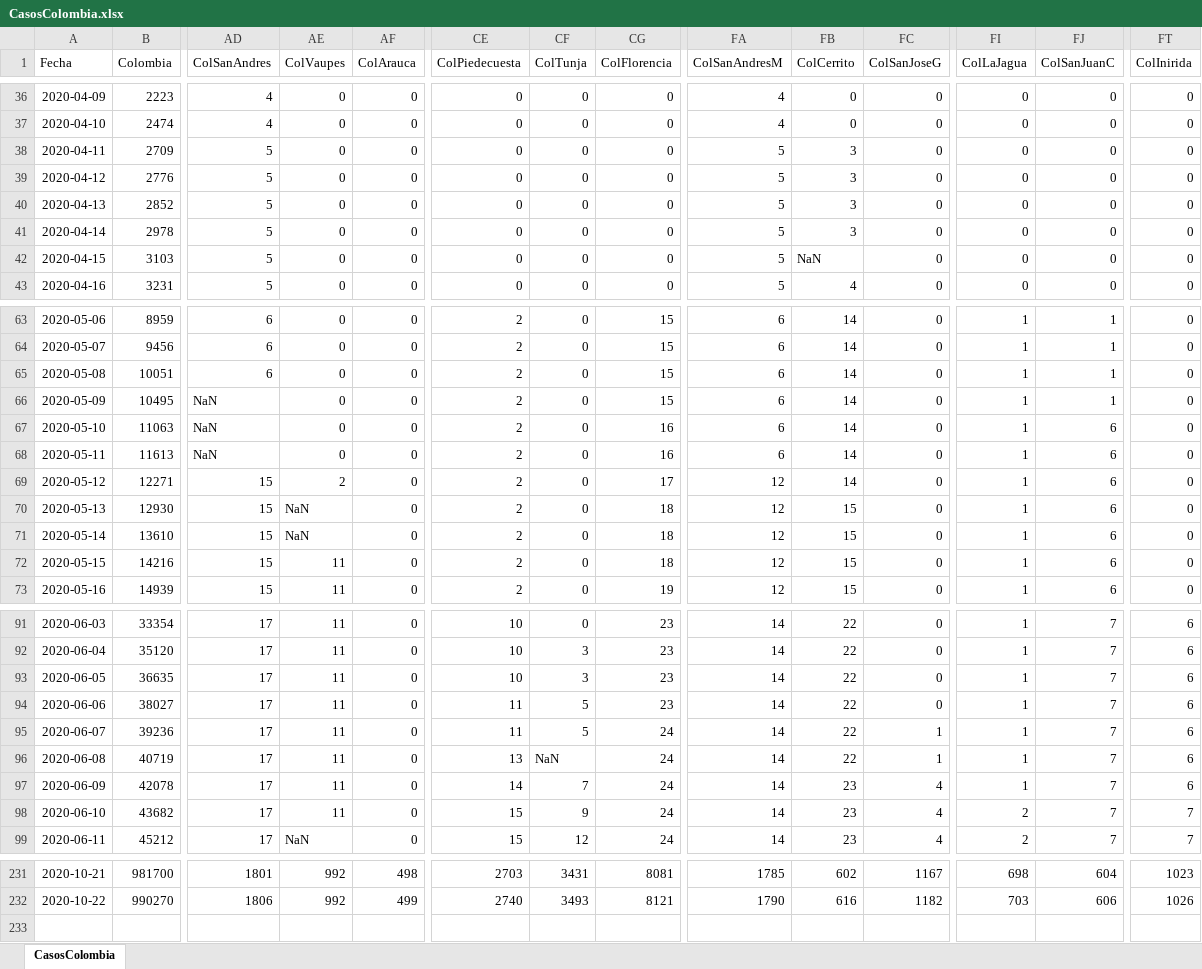
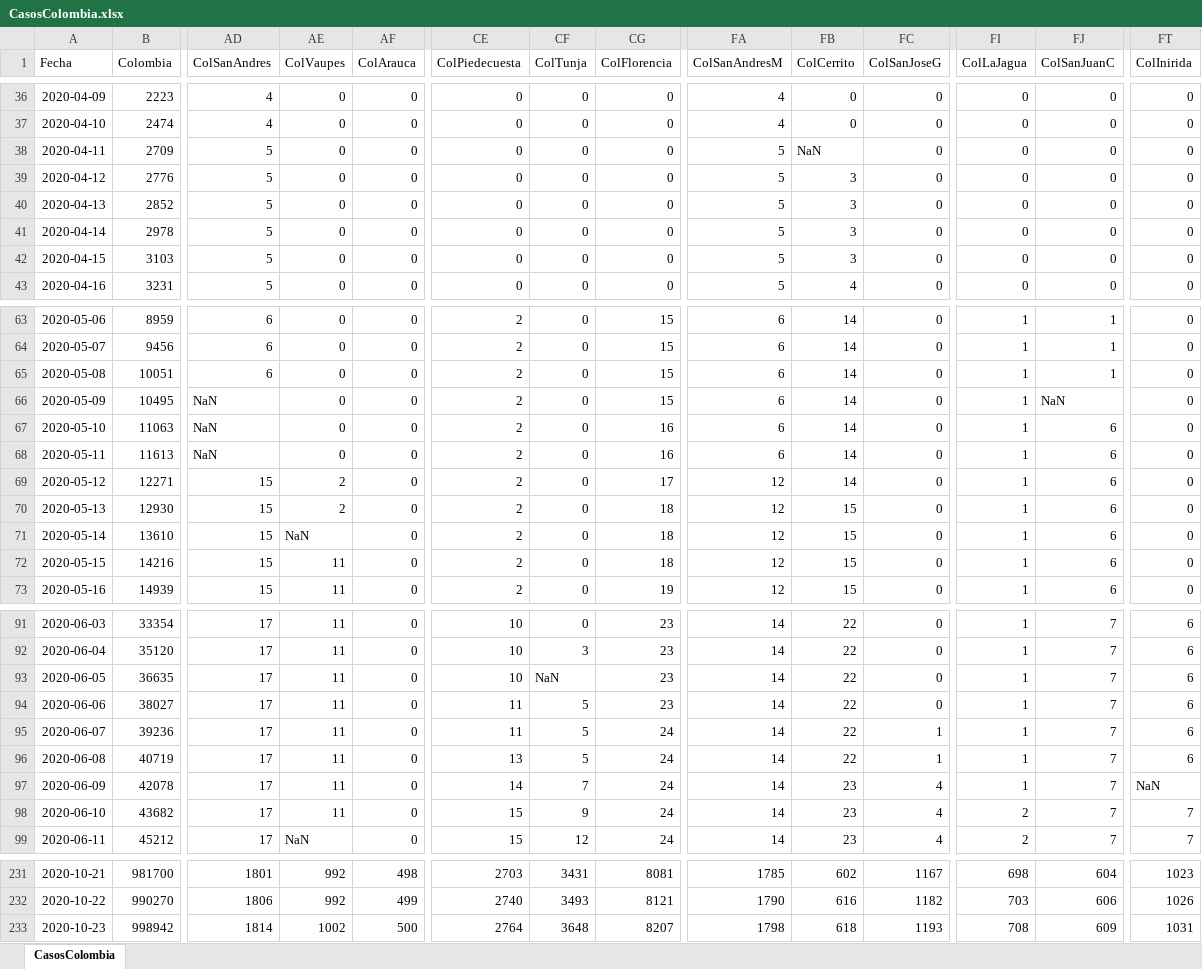
Before and after one commit to 1Alacer/covid, an Excel workbook: CasosColombia.xlsx, sheet CasosColombia, drawn as a sheet; only a part is shown, gaps mark what is left out; values as stored, in another font and other column widths than the file's, no borders; rows hold the shown columns only; the diff covers the shown part only; the diff names each change by its address in the sheet, - before the commit and + after, or states it on an @@ line.

```diff
--- a/CasosColombia.xlsx (sheet CasosColombia)
+++ b/CasosColombia.xlsx (sheet CasosColombia)
-FB38 (ColCerrito): 3
+FB38 (ColCerrito): NaN
-FB42 (ColCerrito): NaN
+FB42 (ColCerrito): 3
-FJ66 (ColSanJuanC): 1
+FJ66 (ColSanJuanC): NaN
-AE70 (ColVaupes): NaN
+AE70 (ColVaupes): 2
-CF93 (ColTunja): 3
+CF93 (ColTunja): NaN
-CF96 (ColTunja): NaN
+CF96 (ColTunja): 5
-FT97 (ColInirida): 6
+FT97 (ColInirida): NaN
+row 233: 2020-10-23 | 998942 | 1814 | 1002 | 500 | 2764 | 3648 | 8207 | 1798 | 618 | 1193 | 708 | 609 | 1031
```
Also changed, not shown: 1 edited cell elsewhere in this sheet, 1 other file.
